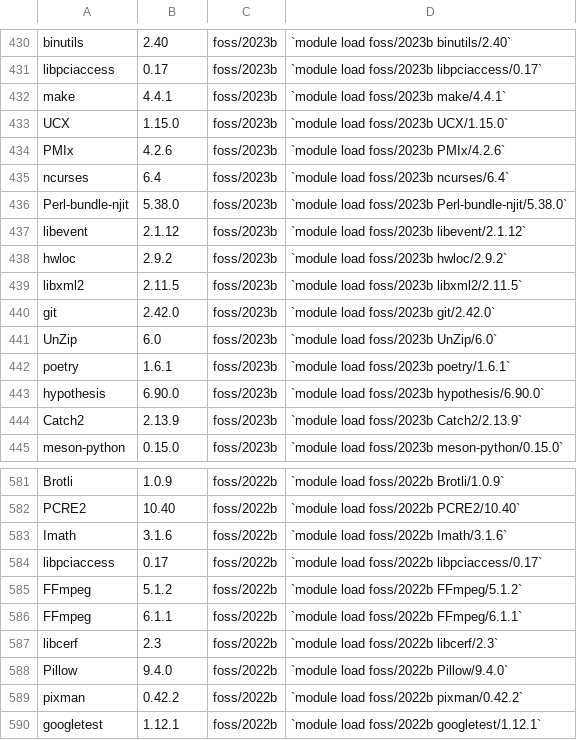
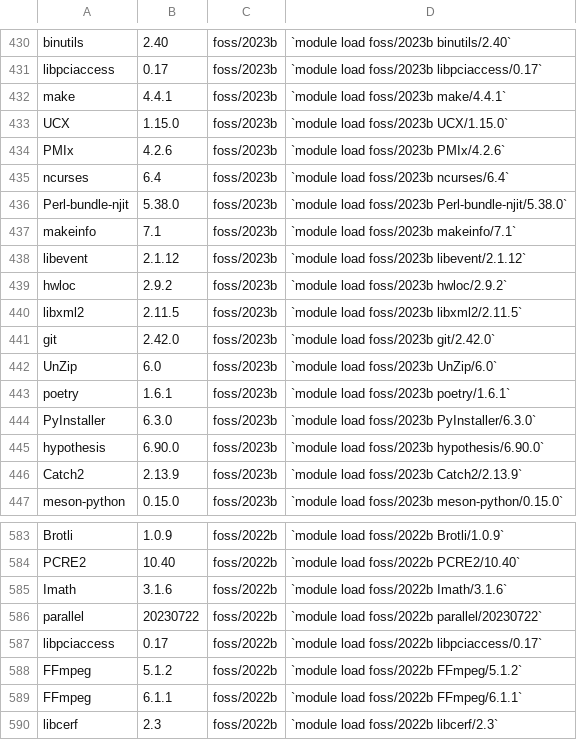
Before and after one commit to arcs-njit-edu/docs, a CSV file: docs/assets/tables/module_wulver.csv, drawn as a sheet; only a part is shown, gaps mark what is left out; the shorter side is filled out with more unchanged rows.

Commit message:
updated modules

```diff
--- a/docs/assets/tables/module_wulver.csv
+++ b/docs/assets/tables/module_wulver.csv
@@ -436,2 +436,3 @@ ncurses,6.4,foss/2023b,`module load foss/2023b ncurses/6.4`
 Perl-bundle-njit,5.38.0,foss/2023b,`module load foss/2023b Perl-bundle-njit/5.38.0`
+makeinfo,7.1,foss/2023b,`module load foss/2023b makeinfo/7.1`
 libevent,2.1.12,foss/2023b,`module load foss/2023b libevent/2.1.12`
@@ -442,2 +443,3 @@ UnZip,6.0,foss/2023b,`module load foss/2023b UnZip/6.0`
 poetry,1.6.1,foss/2023b,`module load foss/2023b poetry/1.6.1`
+PyInstaller,6.3.0,foss/2023b,`module load foss/2023b PyInstaller/6.3.0`
 hypothesis,6.90.0,foss/2023b,`module load foss/2023b hypothesis/6.90.0`
@@ -583,2 +585,3 @@ PCRE2,10.40,foss/2022b,`module load foss/2022b PCRE2/10.40`
 Imath,3.1.6,foss/2022b,`module load foss/2022b Imath/3.1.6`
+parallel,20230722,foss/2022b,`module load foss/2022b parallel/20230722`
 libpciaccess,0.17,foss/2022b,`module load foss/2022b libpciaccess/0.17`
```
Also changed, not shown: 3 other files.
